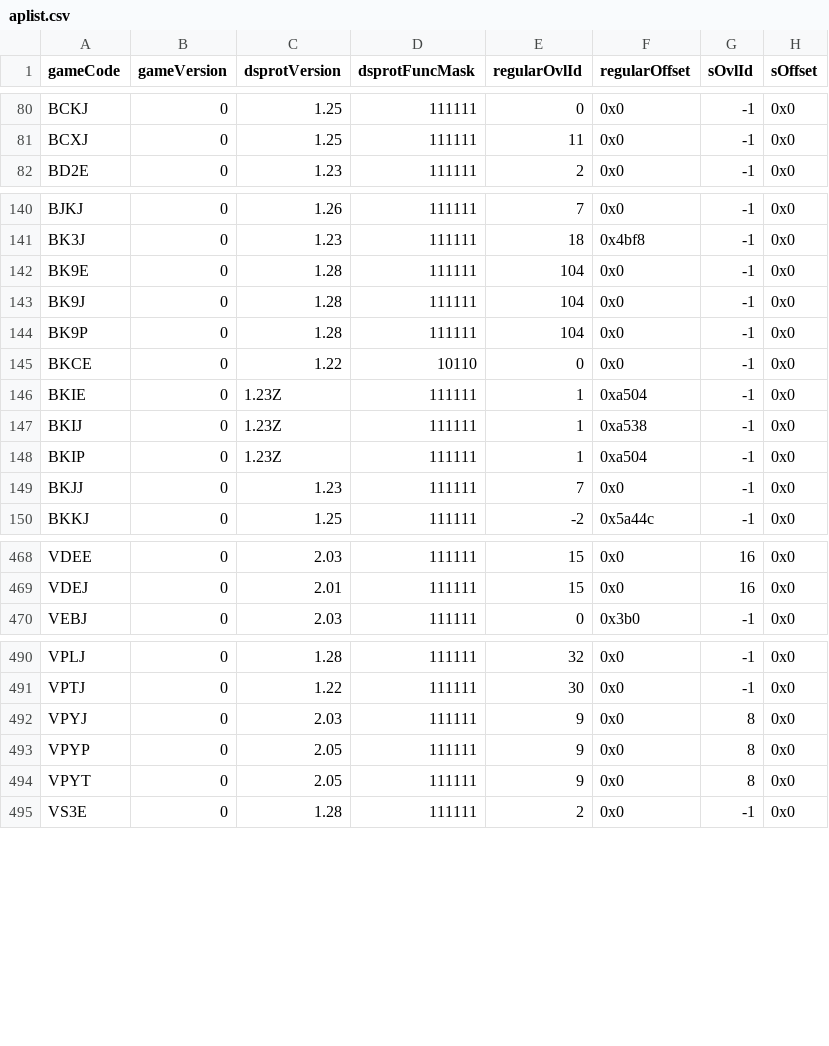
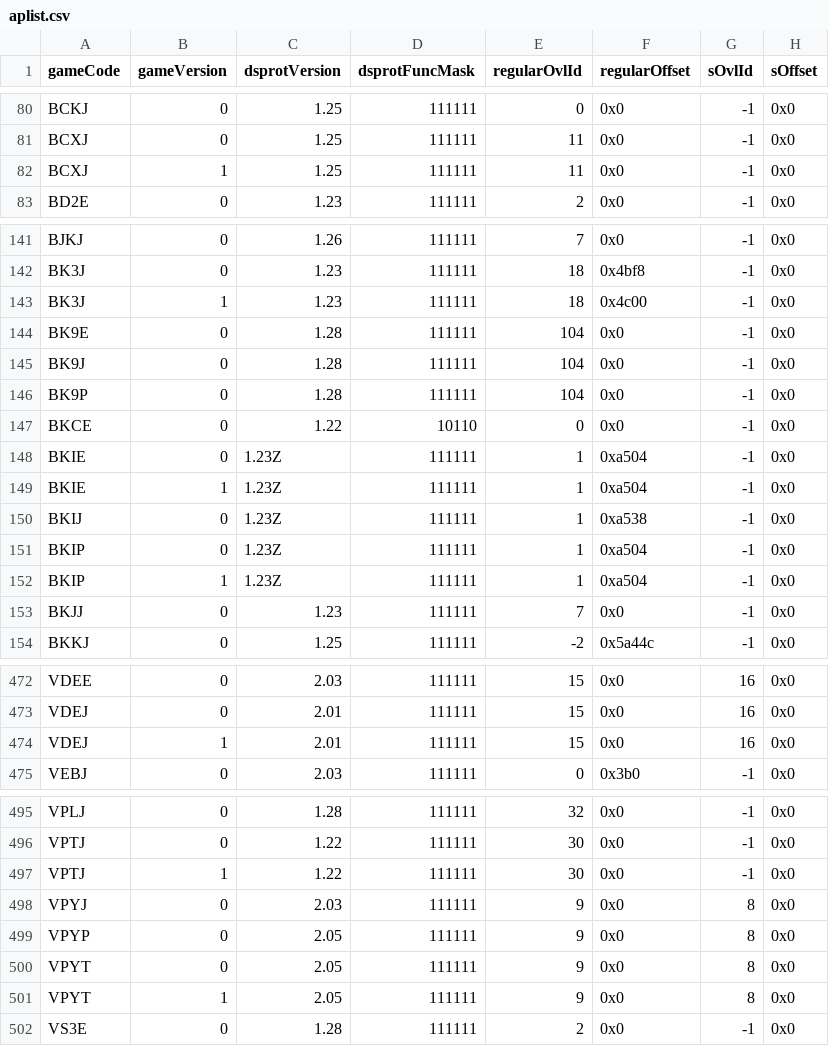
Before and after one commit to Ansem-Xae/pico-loader, a CSV file: data/aplist.csv, drawn as a sheet; only a part is shown, gaps mark what is left out; the diff covers the shown part only.

Commit message:
Add some missing Rev 1 games to aplist

```diff
--- a/data/aplist.csv
+++ b/data/aplist.csv
@@ -81,2 +81,3 @@ BCKJ;0;1.25;111111;0;0x0;-1;0x0
 BCXJ;0;1.25;111111;11;0x0;-1;0x0
+BCXJ;1;1.25;111111;11;0x0;-1;0x0
 BD2E;0;1.23;111111;2;0x0;-1;0x0
@@ -141,2 +142,3 @@ BJKJ;0;1.26;111111;7;0x0;-1;0x0
 BK3J;0;1.23;111111;18;0x4bf8;-1;0x0
+BK3J;1;1.23;111111;18;0x4c00;-1;0x0
 BK9E;0;1.28;111111;104;0x0;-1;0x0
@@ -146,4 +148,6 @@ BKCE;0;1.22;10110;0;0x0;-1;0x0
 BKIE;0;1.23Z;111111;1;0xa504;-1;0x0
+BKIE;1;1.23Z;111111;1;0xa504;-1;0x0
 BKIJ;0;1.23Z;111111;1;0xa538;-1;0x0
 BKIP;0;1.23Z;111111;1;0xa504;-1;0x0
+BKIP;1;1.23Z;111111;1;0xa504;-1;0x0
 BKJJ;0;1.23;111111;7;0x0;-1;0x0
@@ -469,2 +473,3 @@ VDEE;0;2.03;111111;15;0x0;16;0x0
 VDEJ;0;2.01;111111;15;0x0;16;0x0
+VDEJ;1;2.01;111111;15;0x0;16;0x0
 VEBJ;0;2.03;111111;0;0x3b0;-1;0x0
@@ -491,2 +496,3 @@ VPLJ;0;1.28;111111;32;0x0;-1;0x0
 VPTJ;0;1.22;111111;30;0x0;-1;0x0
+VPTJ;1;1.22;111111;30;0x0;-1;0x0
 VPYJ;0;2.03;111111;9;0x0;8;0x0
@@ -494,2 +500,3 @@ VPYP;0;2.05;111111;9;0x0;8;0x0
 VPYT;0;2.05;111111;9;0x0;8;0x0
+VPYT;1;2.05;111111;9;0x0;8;0x0
 VS3E;0;1.28;111111;2;0x0;-1;0x0
```
Also changed, not shown: 1 added row elsewhere in this file.
